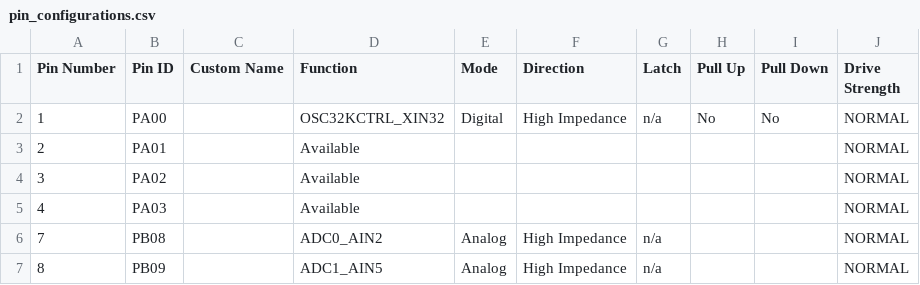
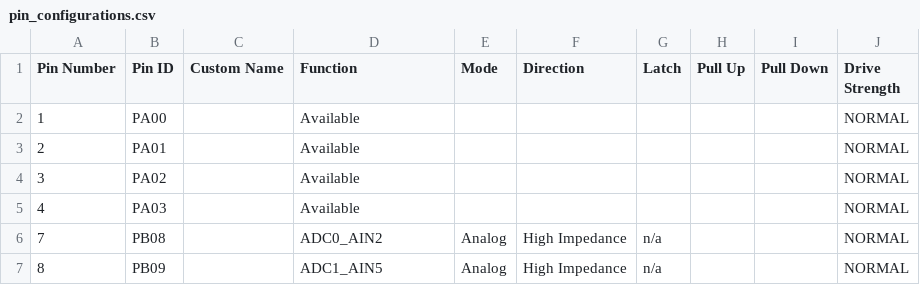
Before and after one commit to Microchip-MPLAB-Harmony/mc_apps_pic32cm_mc, a CSV file: apps/pmsm_foc_rolo_pic32_cm_mc/firmware/src/config/mchv3_pic32_cm_mc_pim/pin_configurations.csv, drawn as a sheet; only a part is shown.

```diff
--- a/apps/pmsm_foc_rolo_pic32_cm_mc/firmware/src/config/mchv3_pic32_cm_mc_pim/pin_configurations.csv
+++ b/apps/pmsm_foc_rolo_pic32_cm_mc/firmware/src/config/mchv3_pic32_cm_mc_pim/pin_configurations.csv
@@ -1,3 +1,3 @@
 Pin Number,Pin ID,Custom Name,Function,Mode, Direction,Latch,Pull Up,Pull Down,Drive Strength
-1,PA00,,OSC32KCTRL_XIN32,Digital,High Impedance,n/a,No,No,NORMAL
+1,PA00,,Available,,,,,,NORMAL
 2,PA01,,Available,,,,,,NORMAL
```
Also changed, not shown: 11 other files.
